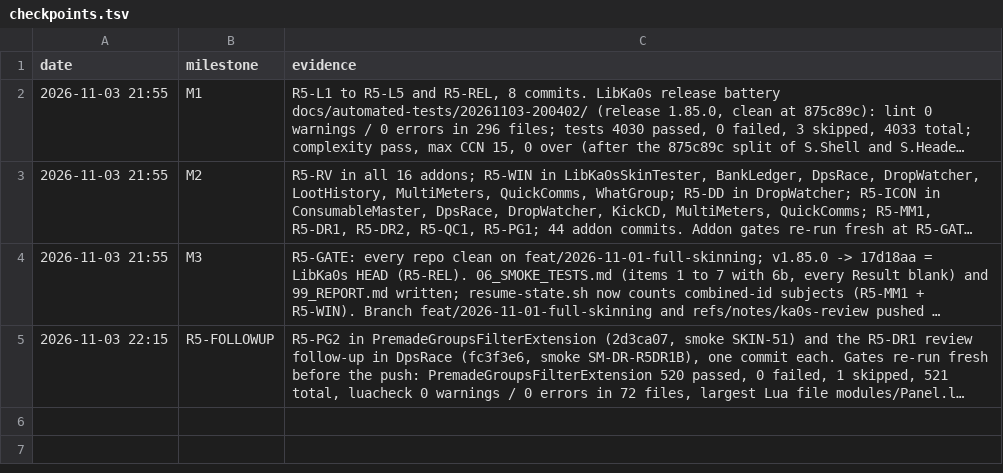
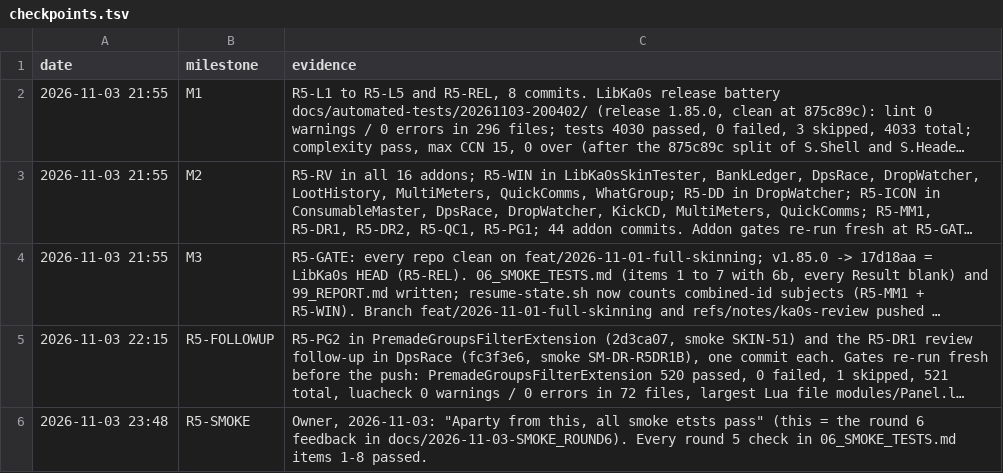
Before and after one commit to tusharsaxena/Ka0sAddonsCommonTasks, a TSV file: docs/2026-11-03-SMOKE_ROUND5/checkpoints.tsv, drawn as a sheet; long unchanged cells end in …; the diff names each change by its address in the sheet, - before the commit and + after, or states it on an @@ line.

```diff
--- a/docs/2026-11-03-SMOKE_ROUND5/checkpoints.tsv
+++ b/docs/2026-11-03-SMOKE_ROUND5/checkpoints.tsv
+row 6: 2026-11-03 23:48 | R5-SMOKE | Owner, 2026-11-03: "Aparty from this, all smoke etsts pass" (this = the round 6 feedback in docs/2026-11-03-SMOKE_ROUND6). Every round 5 check in 06_SMOKE_TESTS.md items 1-8 passed.
```
Also changed, not shown: 4 other files.
